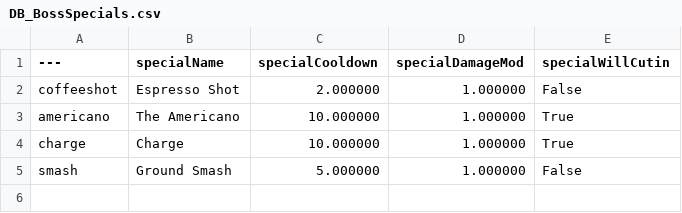
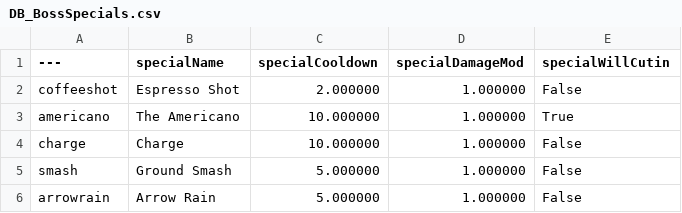
Before and after one commit to ArthurKyleEstuar/Debteria-SHIT, a CSV file: Content/DataTables/DB_BossSpecials.csv, drawn as a sheet.

```diff
--- a/Content/DataTables/DB_BossSpecials.csv
+++ b/Content/DataTables/DB_BossSpecials.csv
@@ -3,3 +3,4 @@ coffeeshot,"Espresso Shot","2.000000","1.000000","False"
 americano,"The Americano","10.000000","1.000000","True"
-charge,"Charge","10.000000","1.000000","True"
+charge,"Charge","10.000000","1.000000","False"
 smash,"Ground Smash","5.000000","1.000000","False"
+arrowrain,"Arrow Rain","5.000000","1.000000","False"
```
Also changed, not shown: Content/DataTables/DB_Diseases.csv, Content/DataTables/DB_Items.csv, 23 other files.
